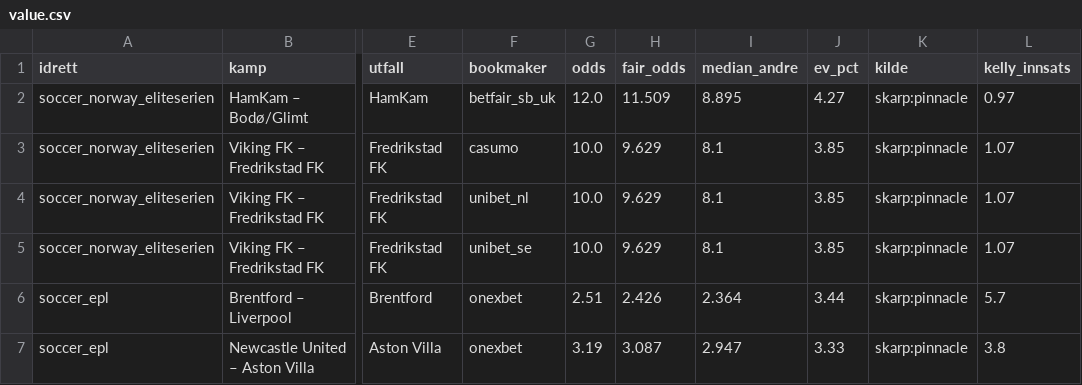
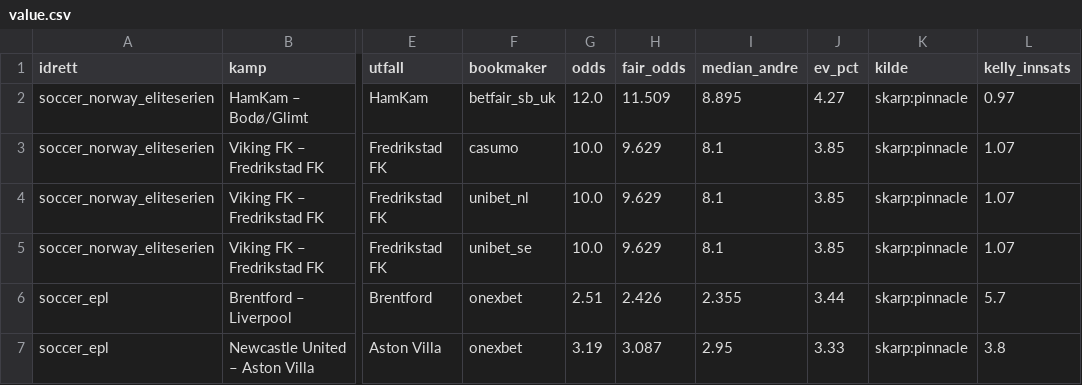
Before and after one commit to Anders1919/odds-scanner, a CSV file: docs/value.csv, drawn as a sheet; only a part is shown, gaps mark what is left out; the diff names each change by its address in the sheet, - before the commit and + after, or states it on an @@ line.

```diff
--- a/docs/value.csv
+++ b/docs/value.csv
-I6 (median_andre): 2.364
+I6 (median_andre): 2.355
-I7 (median_andre): 2.947
+I7 (median_andre): 2.95
```
Also changed, not shown: 1 other file.
